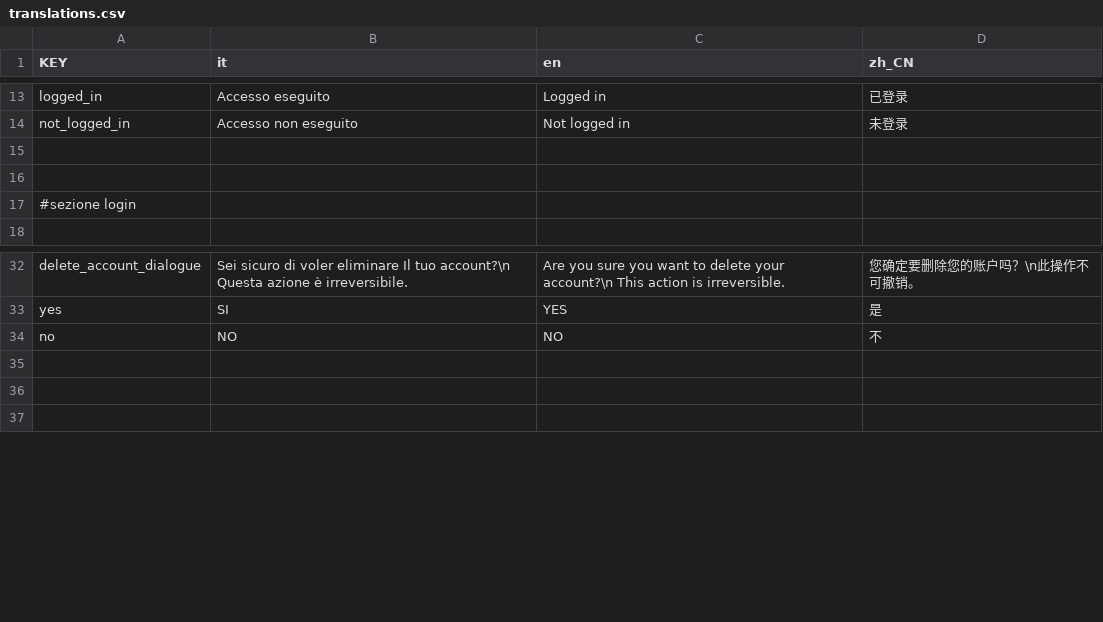
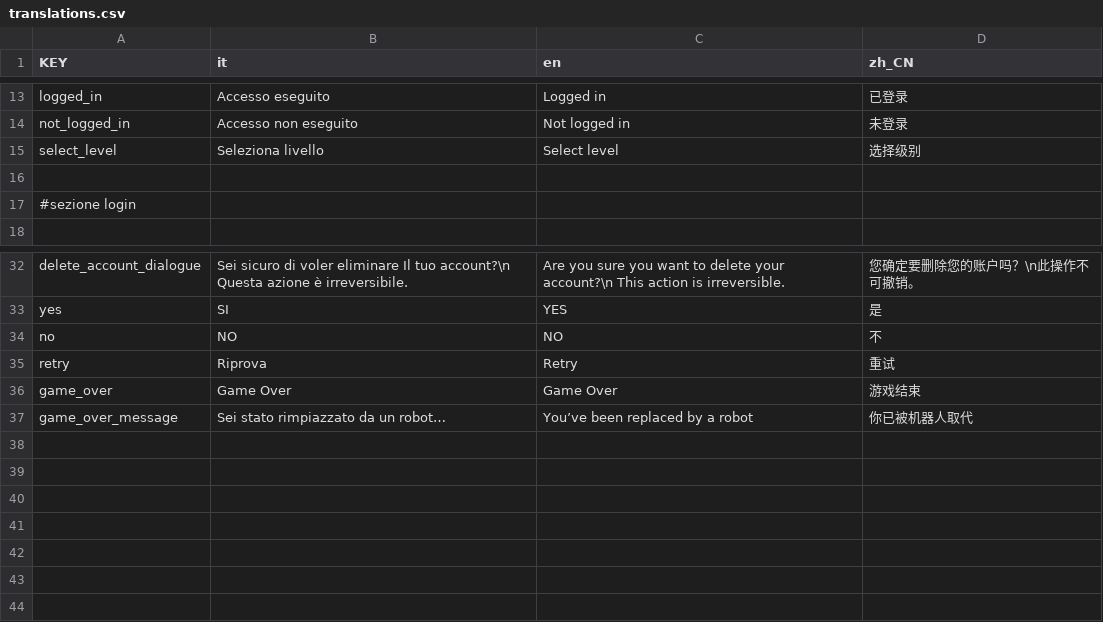
Before and after one commit to Gabbosenpai/Project-Hydra, a CSV file: Assets/Translations/translations.csv, drawn as a sheet; only a part is shown, gaps mark what is left out; the diff names each change by its address in the sheet, - before the commit and + after, or states it on an @@ line.

Commit message:
traduzione gameOverUI

```diff
--- a/Assets/Translations/translations.csv
+++ b/Assets/Translations/translations.csv
-row 15: (empty)
+row 15: select_level | Seleziona livello | Select level | 选择级别
+row 35: retry | Riprova | Retry | 重试
+row 36: game_over | Game Over | Game Over | 游戏结束
+row 37: game_over_message | Sei stato rimpiazzato da un robot… | You’ve been replaced by a robot | 你已被机器人取代
+row 38: (empty)
+row 39: (empty)
+row 40: (empty)
+row 41: (empty)
```
Also changed, not shown: 4 other files.
